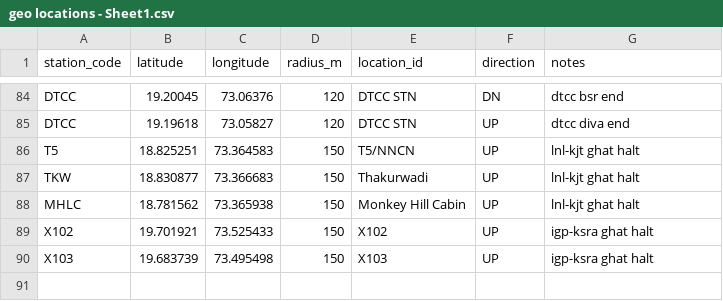
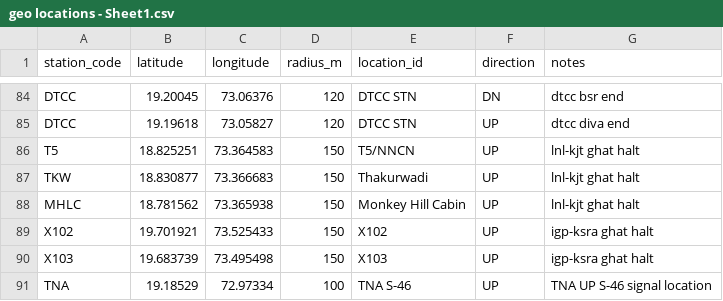
Before and after one commit to jaynair0405/rail-data-app, a CSV file: base-data/geo locations - Sheet1.csv, drawn as a sheet; only a part is shown, gaps mark what is left out; the diff names each change by its address in the sheet, - before the commit and + after, or states it on an @@ line.

Commit message:
Use nearest station geofence for RTIS checks

```diff
--- a/base-data/geo locations - Sheet1.csv
+++ b/base-data/geo locations - Sheet1.csv
+row 91: TNA | 19.18529 | 72.97334 | 100 | TNA S-46 | UP | TNA UP S-46 signal location
```
Also changed, not shown: 1 other file.
